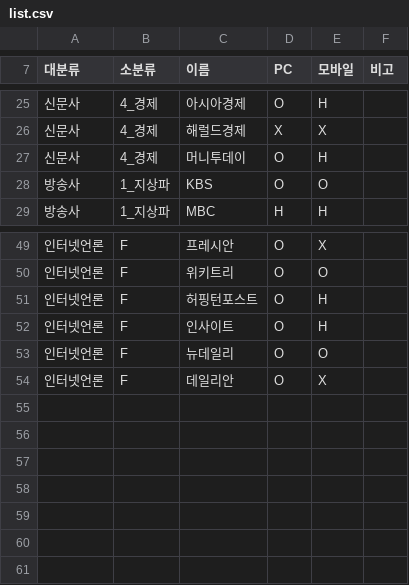
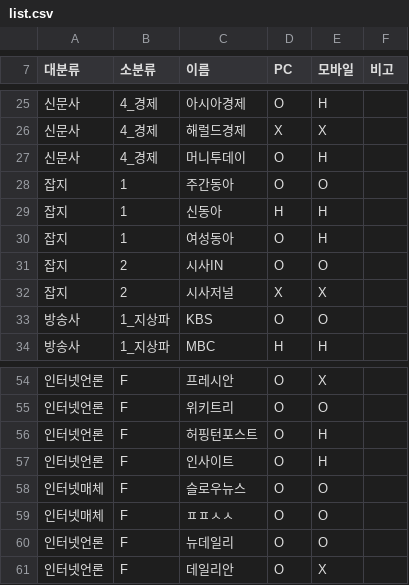
Before and after one commit to ied206/k-news-comment-killer, a CSV file: list.csv, drawn as a sheet; only a part is shown, gaps mark what is left out; the diff names each change by its address in the sheet, - before the commit and + after, or states it on an @@ line.

```diff
--- a/list.csv
+++ b/list.csv
+row 28: 잡지 | 1 | 주간동아 | O | O
+row 29: 잡지 | 1 | 신동아 | H | H
+row 30: 잡지 | 1 | 여성동아 | O | H
+row 31: 잡지 | 2 | 시사IN | O | O
+row 32: 잡지 | 2 | 시사저널 | X | X
+row 58: 인터넷매체 | F | 슬로우뉴스 | O | O
+row 59: 인터넷매체 | F | ㅍㅍㅅㅅ | O | O
```
Also changed, not shown: 2 other files.
